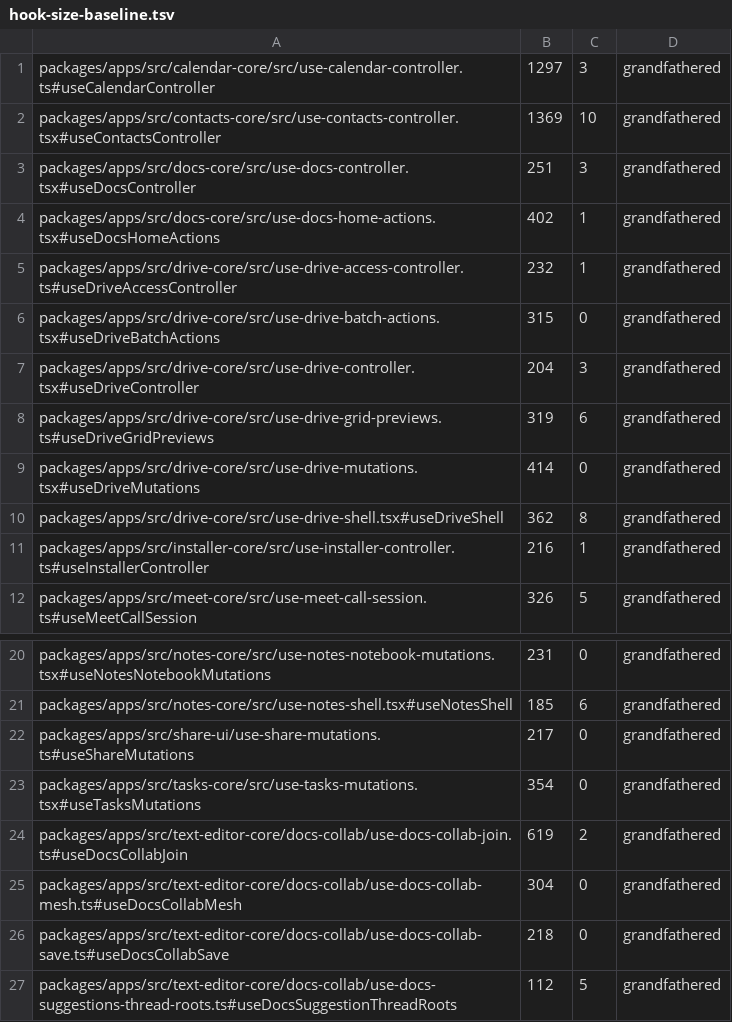
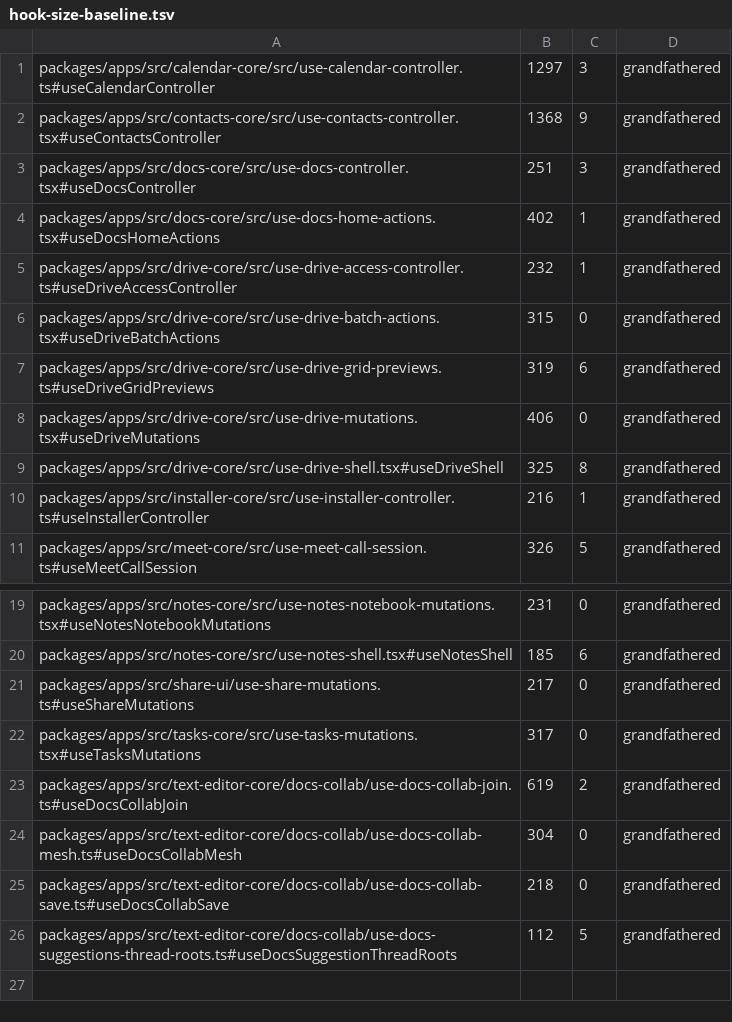
Before and after one commit to WeGotWorkspace/WeGotWorkspace, a TSV file: tools/hook-size-baseline.tsv, drawn as a sheet; only a part is shown, gaps mark what is left out.

Commit message:
refactor(apps): split grown hooks back under their size baselines
Work on this branch made four hooks and two files grow past their ratchet
baselines. The contacts autosave and draft switching move to
useContactsEditAutosave, the empty-row helpers to contacts-draft-rows. The
tasks detail autosave and the multi-select actions get their own hooks. The
drive optimistic folder becomes a helper, and a notes comment is shorter.
Baselines only go down.

Refs #1945

```diff
--- a/tools/hook-size-baseline.tsv
+++ b/tools/hook-size-baseline.tsv
@@ -1,3 +1,3 @@
 packages/apps/src/calendar-core/src/use-calendar-controller.ts#useCalendarController	1297	3	grandfathered
-packages/apps/src/contacts-core/src/use-contacts-controller.tsx#useContactsController	1369	10	grandfathered
+packages/apps/src/contacts-core/src/use-contacts-controller.tsx#useContactsController	1368	9	grandfathered
 packages/apps/src/docs-core/src/use-docs-controller.tsx#useDocsController	251	3	grandfathered
@@ -6,6 +6,5 @@ packages/apps/src/drive-core/src/use-drive-access-controller.ts#useDriveAccessCo
 packages/apps/src/drive-core/src/use-drive-batch-actions.tsx#useDriveBatchActions	315	0	grandfathered
-packages/apps/src/drive-core/src/use-drive-controller.tsx#useDriveController	204	3	grandfathered
 packages/apps/src/drive-core/src/use-drive-grid-previews.ts#useDriveGridPreviews	319	6	grandfathered
-packages/apps/src/drive-core/src/use-drive-mutations.tsx#useDriveMutations	414	0	grandfathered
-packages/apps/src/drive-core/src/use-drive-shell.tsx#useDriveShell	362	8	grandfathered
+packages/apps/src/drive-core/src/use-drive-mutations.tsx#useDriveMutations	406	0	grandfathered
+packages/apps/src/drive-core/src/use-drive-shell.tsx#useDriveShell	325	8	grandfathered
 packages/apps/src/installer-core/src/use-installer-controller.ts#useInstallerController	216	1	grandfathered
@@ -22,3 +21,3 @@ packages/apps/src/notes-core/src/use-notes-shell.tsx#useNotesShell	185	6	grandfa
 packages/apps/src/share-ui/use-share-mutations.ts#useShareMutations	217	0	grandfathered
-packages/apps/src/tasks-core/src/use-tasks-mutations.tsx#useTasksMutations	354	0	grandfathered
+packages/apps/src/tasks-core/src/use-tasks-mutations.tsx#useTasksMutations	317	0	grandfathered
 packages/apps/src/text-editor-core/docs-collab/use-docs-collab-join.ts#useDocsCollabJoin	619	2	grandfathered
```
Also changed, not shown: tools/file-size-baseline.tsv, 11 other files.
